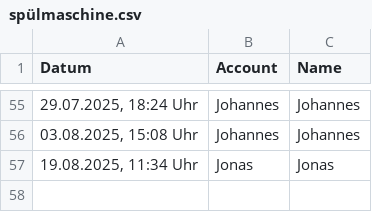
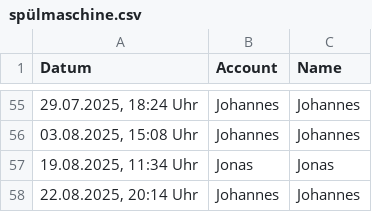
Before and after one commit to JohannesProgrammes/wg-Jonas-Johannes, a CSV file: data/spülmaschine.csv, drawn as a sheet; only a part is shown, gaps mark what is left out.

Commit message:
Update data/spülmaschine.csv

```diff
--- a/data/spülmaschine.csv
+++ b/data/spülmaschine.csv
@@ -57 +57,2 @@ Datum,Account,Name
 "19.08.2025, 11:34 Uhr",Jonas,Jonas
+"22.08.2025, 20:14 Uhr",Johannes,Johannes
```
